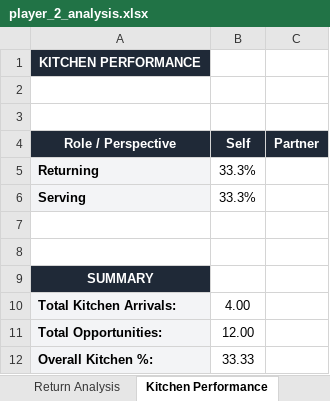
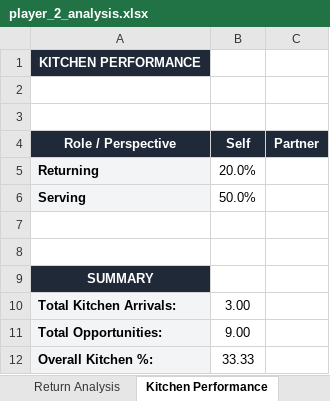
Before and after one commit to nethriq/Pickleball-Stat-Display, an Excel workbook: data/reports/player_2_analysis.xlsx, sheet Kitchen Performance, drawn as a sheet; values as stored, in another font and other column widths than the file's, no borders; the diff names each change by its address in the sheet, - before the commit and + after, or states it on an @@ line.

```diff
--- a/data/reports/player_2_analysis.xlsx (sheet Kitchen Performance)
+++ b/data/reports/player_2_analysis.xlsx (sheet Kitchen Performance)
-B5 (Self): 33.3%
+B5 (Self): 20.0%
-B6 (Self): 33.3%
+B6 (Self): 50.0%
-B10 (Self): 4.00
+B10 (Self): 3.00
-B11 (Self): 12.00
+B11 (Self): 9.00
```
Also changed, not shown: sheet Summary, sheet Best Shots, sheet Return Analysis, sheet Serve Analysis, data/reports/player_0_analysis.xlsx, 1 other file.
